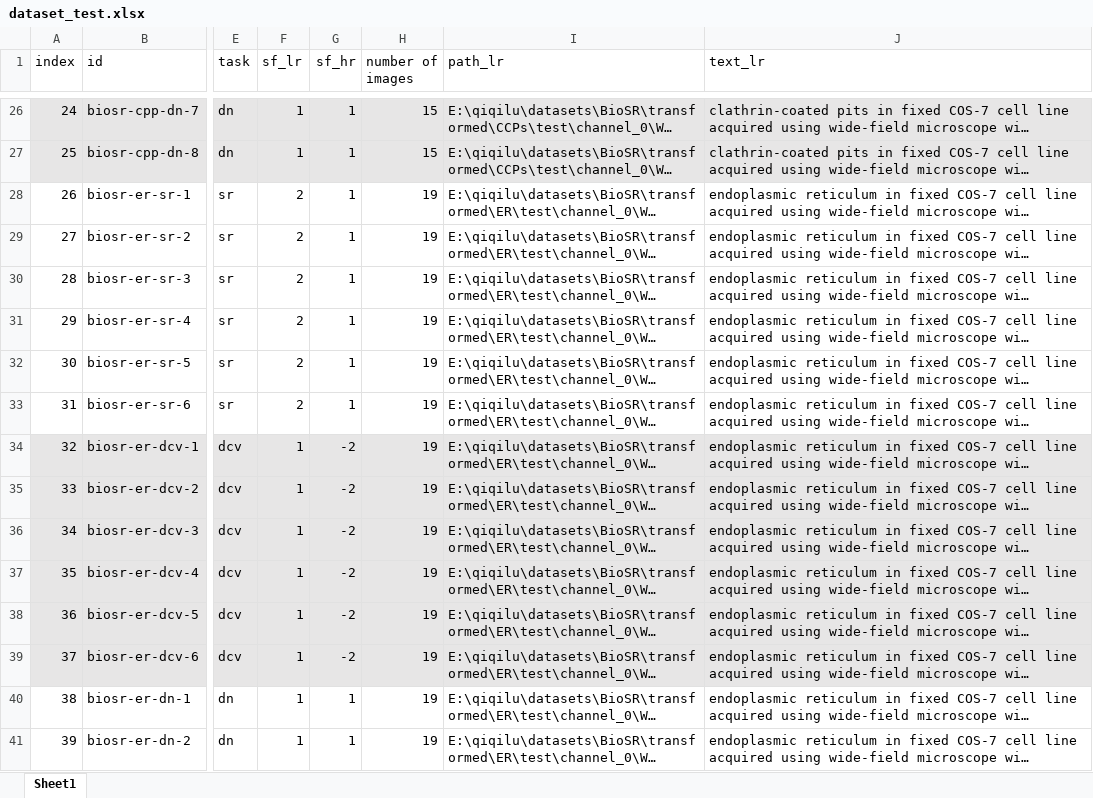
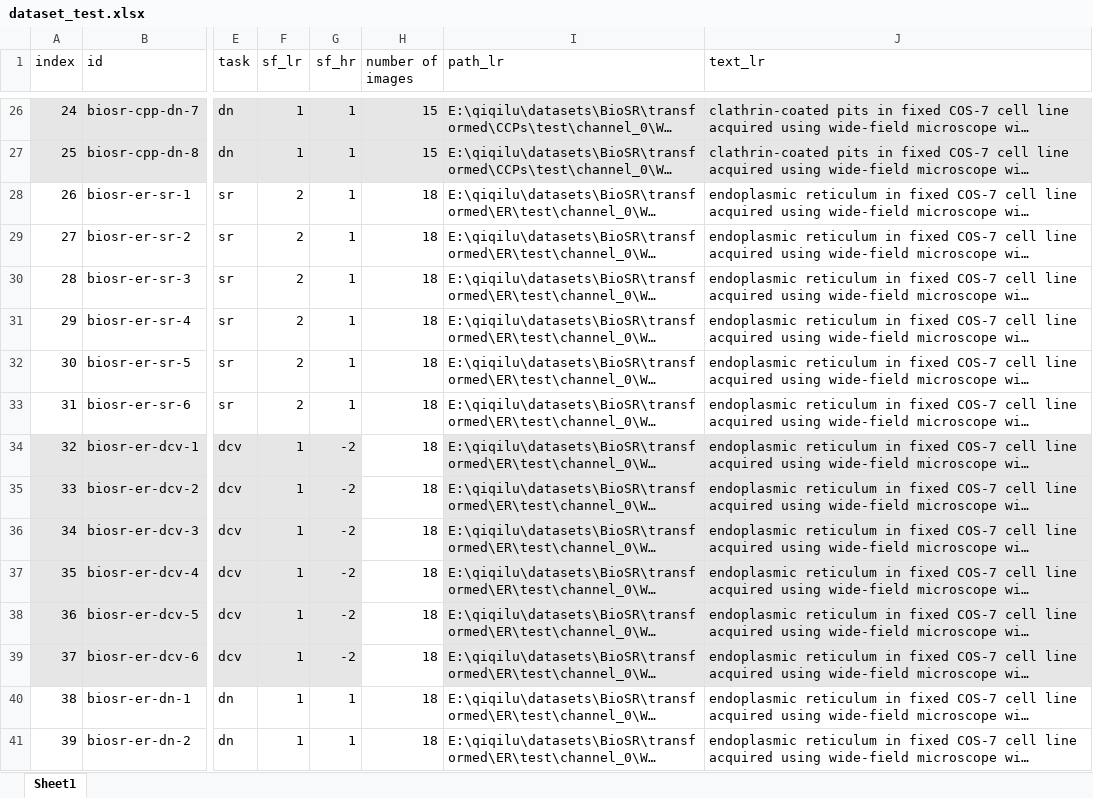
Before and after one commit to qiqi-lu/fluoresfm, an Excel workbook: dataset_test.xlsx, sheet Sheet1, drawn as a sheet; only a part is shown, gaps mark what is left out; long unchanged cells end in …; values as stored, in another font and other column widths than the file's, no borders; conditional formats not drawn; the diff covers the shown part only; the diff names each change by its address in the sheet, - before the commit and + after, or states it on an @@ line.

```diff
--- a/dataset_test.xlsx (sheet Sheet1)
+++ b/dataset_test.xlsx (sheet Sheet1)
-H28:H41 (number of images): 19
+H28:H41 (number of images): 18
-H34:H39 fill: #E7E6E6
+H34:H39 fill: none
```
Also changed, not shown: 8 added rows and 38 edited cells elsewhere in this sheet, dataset_train_transformer.xlsx, 5 other files.
